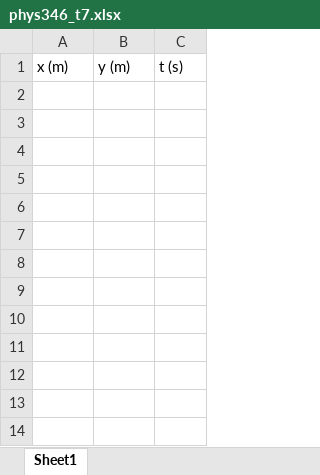
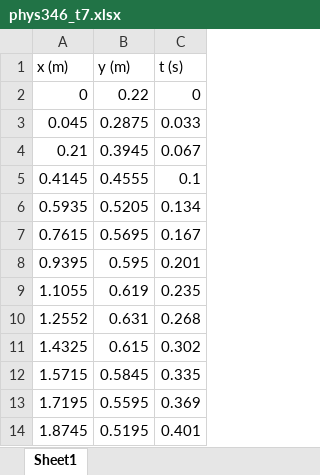
Before and after one commit to rickygonz727/AdLab_Lab_5, an Excel workbook: Excel Sheets/phys346_t7.xlsx, sheet Sheet1, drawn as a sheet; values as stored, in another font and other column widths than the file's, no borders; the diff names each change by its address in the sheet, - before the commit and + after, or states it on an @@ line.

```diff
--- a/Excel Sheets/phys346_t7.xlsx (sheet Sheet1)
+++ b/Excel Sheets/phys346_t7.xlsx (sheet Sheet1)
+row 2: 0 | 0.22 | 0
+row 3: 0.045 | 0.2875 | 0.033
+row 4: 0.21 | 0.3945 | 0.067
+row 5: 0.4145 | 0.4555 | 0.1
+row 6: 0.5935 | 0.5205 | 0.134
+row 7: 0.7615 | 0.5695 | 0.167
+row 8: 0.9395 | 0.595 | 0.201
+row 9: 1.1055 | 0.619 | 0.235
+row 10: 1.2552 | 0.631 | 0.268
+row 11: 1.4325 | 0.615 | 0.302
+row 12: 1.5715 | 0.5845 | 0.335
+row 13: 1.7195 | 0.5595 | 0.369
+row 14: 1.8745 | 0.5195 | 0.401
```
Also changed, not shown: Excel Sheets/phys346_t12.xlsx, Excel Sheets/phys346_t13.xlsx, 12 other files.
